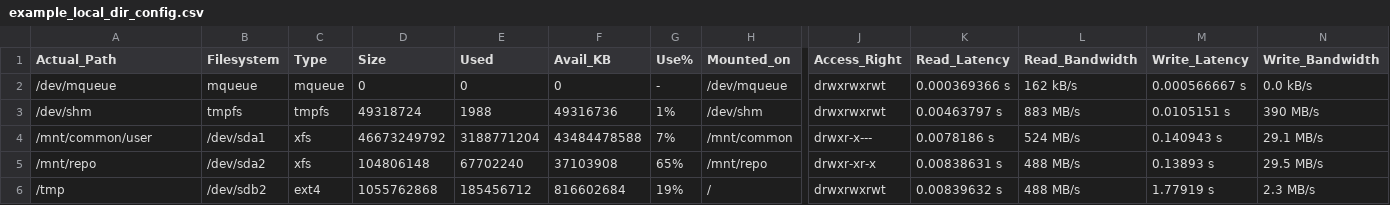
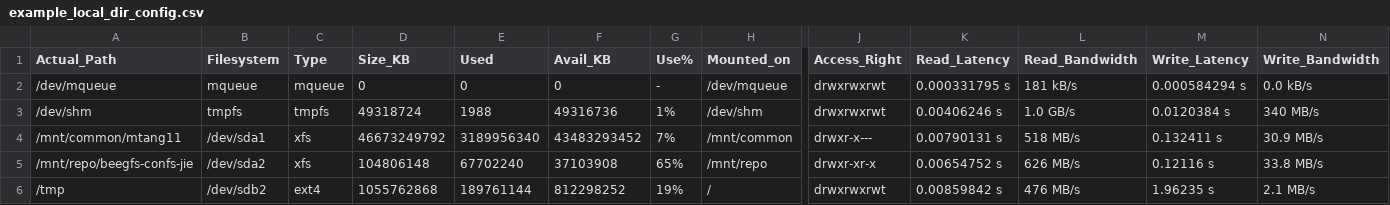
Before and after one commit to candiceT233/linux_resource_detect, a CSV file: example_local_dir_config.csv, drawn as a sheet; only a part is shown, gaps mark what is left out; the diff names each change by its address in the sheet, - before the commit and + after, or states it on an @@ line.

Commit message:
fix size to size_kb

```diff
--- a/example_local_dir_config.csv
+++ b/example_local_dir_config.csv
-D1: Size
+D1: Size_KB
-K2 (Read_Latency): 0.000369366 s
+K2 (Read_Latency): 0.000331795 s
-L2 (Read_Bandwidth): 162 kB/s
+L2 (Read_Bandwidth): 181 kB/s
-M2 (Write_Latency): 0.000566667 s
+M2 (Write_Latency): 0.000584294 s
-K3 (Read_Latency): 0.00463797 s
+K3 (Read_Latency): 0.00406246 s
-L3 (Read_Bandwidth): 883 MB/s
+L3 (Read_Bandwidth): 1.0 GB/s
-M3 (Write_Latency): 0.0105151 s
+M3 (Write_Latency): 0.0120384 s
-N3 (Write_Bandwidth): 390 MB/s
+N3 (Write_Bandwidth): 340 MB/s
-A4 (Actual_Path): /mnt/common/user
+A4 (Actual_Path): /mnt/common/mtang11
-E4 (Used): 3188771204
+E4 (Used): 3189956340
-F4 (Avail_KB): 43484478588
+F4 (Avail_KB): 43483293452
-K4 (Read_Latency): 0.0078186 s
+K4 (Read_Latency): 0.00790131 s
-L4 (Read_Bandwidth): 524 MB/s
+L4 (Read_Bandwidth): 518 MB/s
-M4 (Write_Latency): 0.140943 s
+M4 (Write_Latency): 0.132411 s
-N4 (Write_Bandwidth): 29.1 MB/s
+N4 (Write_Bandwidth): 30.9 MB/s
-A5 (Actual_Path): /mnt/repo
+A5 (Actual_Path): /mnt/repo/beegfs-confs-jie
-K5 (Read_Latency): 0.00838631 s
+K5 (Read_Latency): 0.00654752 s
-L5 (Read_Bandwidth): 488 MB/s
+L5 (Read_Bandwidth): 626 MB/s
-M5 (Write_Latency): 0.13893 s
+M5 (Write_Latency): 0.12116 s
-N5 (Write_Bandwidth): 29.5 MB/s
+N5 (Write_Bandwidth): 33.8 MB/s
-E6 (Used): 185456712
+E6 (Used): 189761144
-F6 (Avail_KB): 816602684
+F6 (Avail_KB): 812298252
-K6 (Read_Latency): 0.00839632 s
+K6 (Read_Latency): 0.00859842 s
-L6 (Read_Bandwidth): 488 MB/s
+L6 (Read_Bandwidth): 476 MB/s
-M6 (Write_Latency): 1.77919 s
+M6 (Write_Latency): 1.96235 s
-N6 (Write_Bandwidth): 2.3 MB/s
+N6 (Write_Bandwidth): 2.1 MB/s
```
